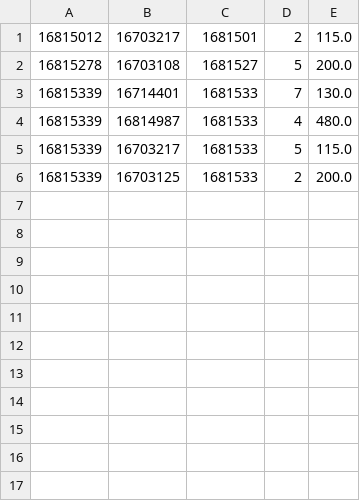
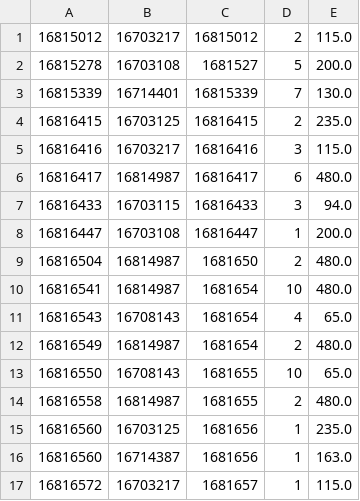
Before and after one commit to baothitran/Module2_CaseStudy, a CSV file: src/main/java/com/codegym/data/orderitem.csv, drawn as a sheet.

```diff
--- a/src/main/java/com/codegym/data/orderitem.csv
+++ b/src/main/java/com/codegym/data/orderitem.csv
@@ -1,6 +1,17 @@
-16815012,16703217,1681501,2,115.0
+16815012,16703217,16815012,2,115.0
 16815278,16703108,1681527,5,200.0
-16815339,16714401,1681533,7,130.0
-16815339,16814987,1681533,4,480.0
-16815339,16703217,1681533,5,115.0
-16815339,16703125,1681533,2,200.0
+16815339,16714401,16815339,7,130.0
+16816415,16703125,16816415,2,235.0
+16816416,16703217,16816416,3,115.0
+16816417,16814987,16816417,6,480.0
+16816433,16703115,16816433,3,94.0
+16816447,16703108,16816447,1,200.0
+16816504,16814987,1681650,2,480.0
+16816541,16814987,1681654,10,480.0
+16816543,16708143,1681654,4,65.0
+16816549,16814987,1681654,2,480.0
+16816550,16708143,1681655,10,65.0
+16816558,16814987,1681655,2,480.0
+16816560,16703125,1681656,1,235.0
+16816560,16714387,1681656,1,163.0
+16816572,16703217,1681657,1,115.0
```
Also changed, not shown: src/main/java/com/codegym/data/order.csv, src/main/java/com/codegym/data/user.csv, 38 other files.
